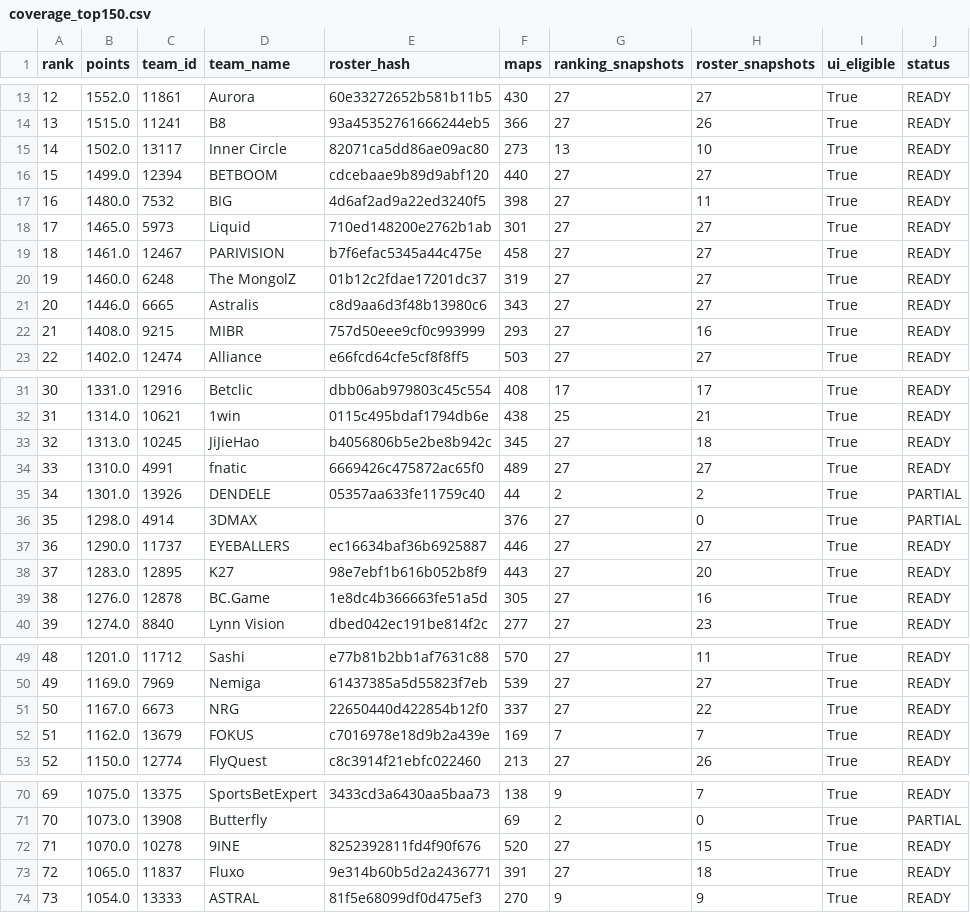
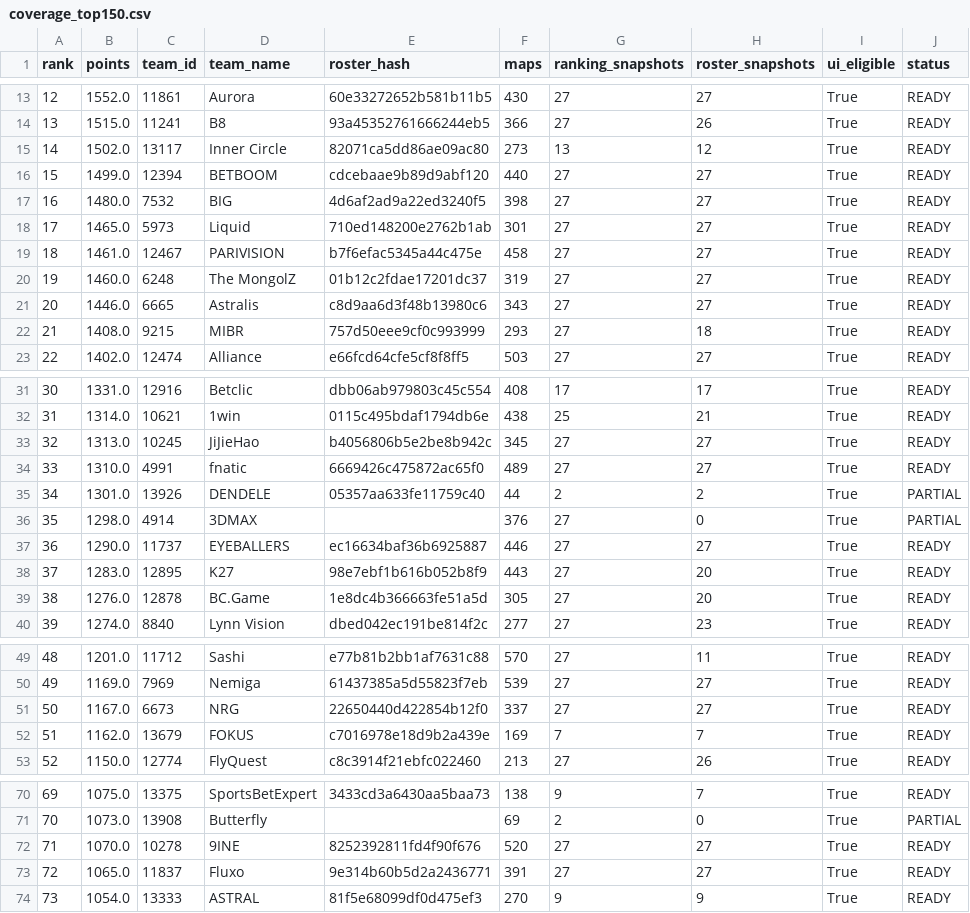
Before and after one commit to gooy22/arena-line-demo, a CSV file: cs2builder/final_artifacts/coverage_top150.csv, drawn as a sheet; only a part is shown, gaps mark what is left out; the diff covers the shown part only.

```diff
--- a/cs2builder/final_artifacts/coverage_top150.csv
+++ b/cs2builder/final_artifacts/coverage_top150.csv
@@ -14,5 +14,5 @@ rank,points,team_id,team_name,roster_hash,maps,ranking_snapshots,roster_snapshot
 13,1515.0,11241,B8,93a45352761666244eb5,366,27,26,True,READY
-14,1502.0,13117,Inner Circle,82071ca5dd86ae09ac80,273,13,10,True,READY
+14,1502.0,13117,Inner Circle,82071ca5dd86ae09ac80,273,13,12,True,READY
 15,1499.0,12394,BETBOOM,cdcebaae9b89d9abf120,440,27,27,True,READY
-16,1480.0,7532,BIG,4d6af2ad9a22ed3240f5,398,27,11,True,READY
+16,1480.0,7532,BIG,4d6af2ad9a22ed3240f5,398,27,27,True,READY
 17,1465.0,5973,Liquid,710ed148200e2762b1ab,301,27,27,True,READY
@@ -21,3 +21,3 @@ rank,points,team_id,team_name,roster_hash,maps,ranking_snapshots,roster_snapshot
 20,1446.0,6665,Astralis,c8d9aa6d3f48b13980c6,343,27,27,True,READY
-21,1408.0,9215,MIBR,757d50eee9cf0c993999,293,27,16,True,READY
+21,1408.0,9215,MIBR,757d50eee9cf0c993999,293,27,18,True,READY
 22,1402.0,12474,Alliance,e66fcd64cfe5cf8f8ff5,503,27,27,True,READY
@@ -32,3 +32,3 @@ rank,points,team_id,team_name,roster_hash,maps,ranking_snapshots,roster_snapshot
 31,1314.0,10621,1win,0115c495bdaf1794db6e,438,25,21,True,READY
-32,1313.0,10245,JiJieHao,b4056806b5e2be8b942c,345,27,18,True,READY
+32,1313.0,10245,JiJieHao,b4056806b5e2be8b942c,345,27,27,True,READY
 33,1310.0,4991,fnatic,6669426c475872ac65f0,489,27,27,True,READY
@@ -38,3 +38,3 @@ rank,points,team_id,team_name,roster_hash,maps,ranking_snapshots,roster_snapshot
 37,1283.0,12895,K27,98e7ebf1b616b052b8f9,443,27,20,True,READY
-38,1276.0,12878,BC.Game,1e8dc4b366663fe51a5d,305,27,16,True,READY
+38,1276.0,12878,BC.Game,1e8dc4b366663fe51a5d,305,27,20,True,READY
 39,1274.0,8840,Lynn Vision,dbed042ec191be814f2c,277,27,23,True,READY
@@ -50,3 +50,3 @@ rank,points,team_id,team_name,roster_hash,maps,ranking_snapshots,roster_snapshot
 49,1169.0,7969,Nemiga,61437385a5d55823f7eb,539,27,27,True,READY
-50,1167.0,6673,NRG,22650440d422854b12f0,337,27,22,True,READY
+50,1167.0,6673,NRG,22650440d422854b12f0,337,27,27,True,READY
 51,1162.0,13679,FOKUS,c7016978e18d9b2a439e,169,7,7,True,READY
@@ -71,4 +71,4 @@ rank,points,team_id,team_name,roster_hash,maps,ranking_snapshots,roster_snapshot
 70,1073.0,13908,Butterfly,,69,2,0,True,PARTIAL
-71,1070.0,10278,9INE,8252392811fd4f90f676,520,27,15,True,READY
-72,1065.0,11837,Fluxo,9e314b60b5d2a2436771,391,27,18,True,READY
+71,1070.0,10278,9INE,8252392811fd4f90f676,520,27,27,True,READY
+72,1065.0,11837,Fluxo,9e314b60b5d2a2436771,391,27,27,True,READY
 73,1054.0,13333,ASTRAL,81f5e68099df0d475ef3,270,9,9,True,READY
```
Also changed, not shown: 4 added rows, 4 removed rows and 23 edited cells elsewhere in this file, cs2builder/final_artifacts/player_snapshots.csv, cs2builder/final_artifacts/team_aliases.csv, 8 other files.
